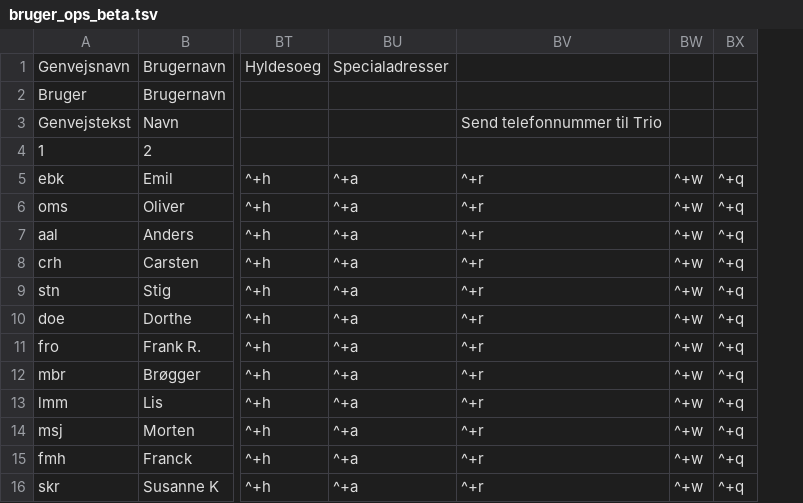
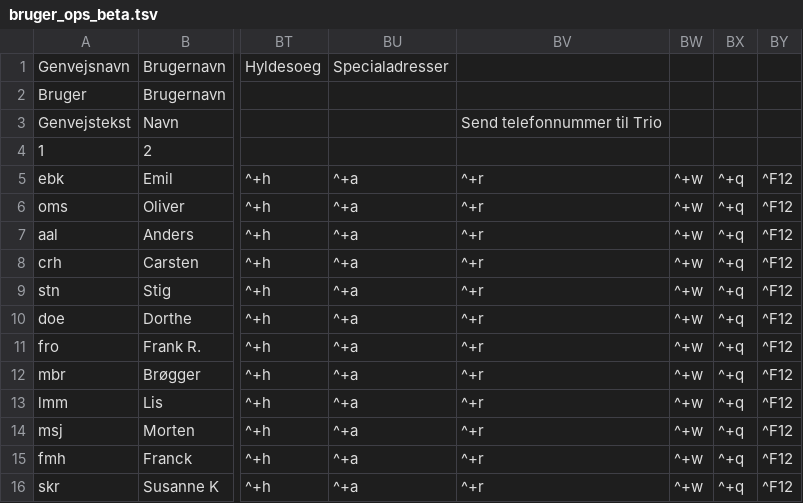
Before and after one commit to Emilbk/AHK, a TSV file: Trafikstyring/db/bruger_ops_beta.tsv, drawn as a sheet; only a part is shown, gaps mark what is left out; the diff names each change by its address in the sheet, - before the commit and + after, or states it on an @@ line.

```diff
--- a/Trafikstyring/db/bruger_ops_beta.tsv
+++ b/Trafikstyring/db/bruger_ops_beta.tsv
+column BY, rows 5-16: all ^F12
```
Also changed, not shown: 2 other files.
